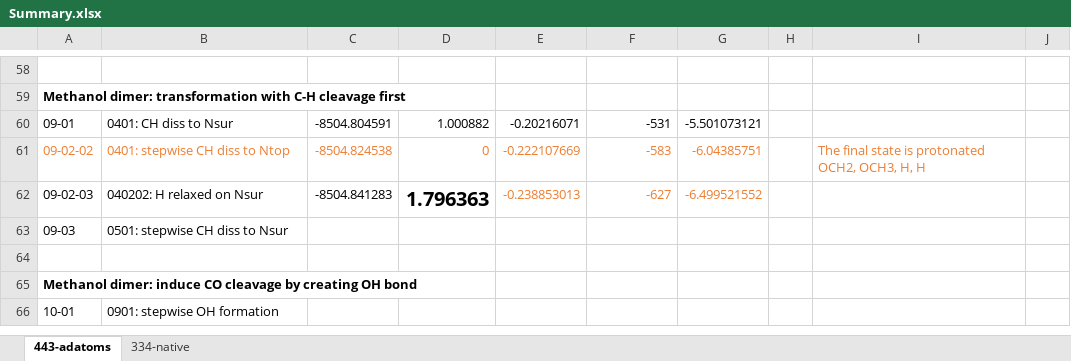
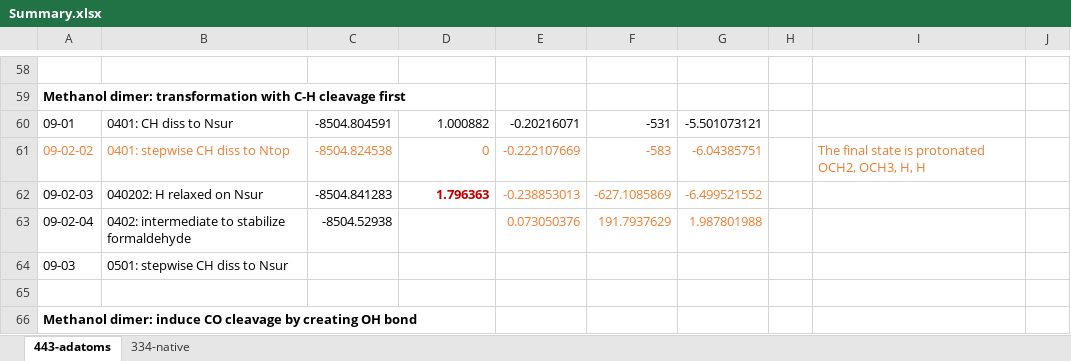
Before and after one commit to rzk1/Carbene, an Excel workbook: Summary.xlsx, sheet 443-adatoms, drawn as a sheet; only a part is shown, gaps mark what is left out; the shorter side is filled out with more unchanged rows; values as stored, in another font and other column widths than the file's, no borders; the diff names each change by its address in the sheet, - before the commit and + after, or states it on an @@ line.

```diff
--- a/Summary.xlsx (sheet 443-adatoms)
+++ b/Summary.xlsx (sheet 443-adatoms)
-D62 text colour: black
+D62 text colour: #C00000, text size: smaller
-F62: -627
+F62: -627.1085869
+row 63: 09-02-04 | 0402: intermediate to stabilize formaldehyde | -8504.52938 |  | 0.073050376 | 191.7937629 | 1.987801988
```
Also changed, not shown: 1 other file.
